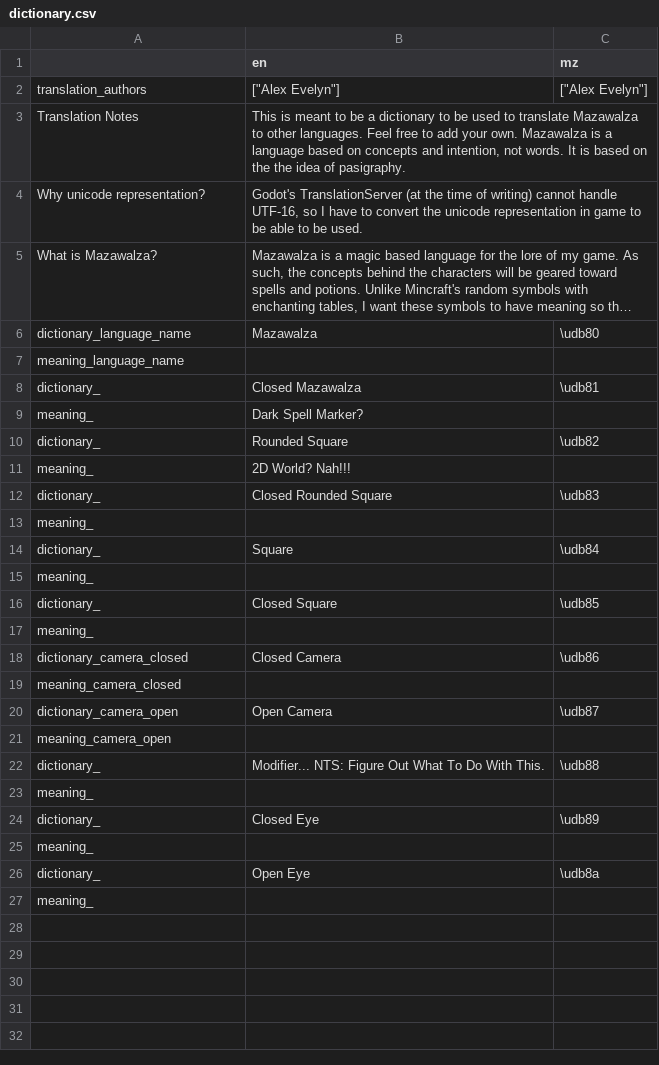
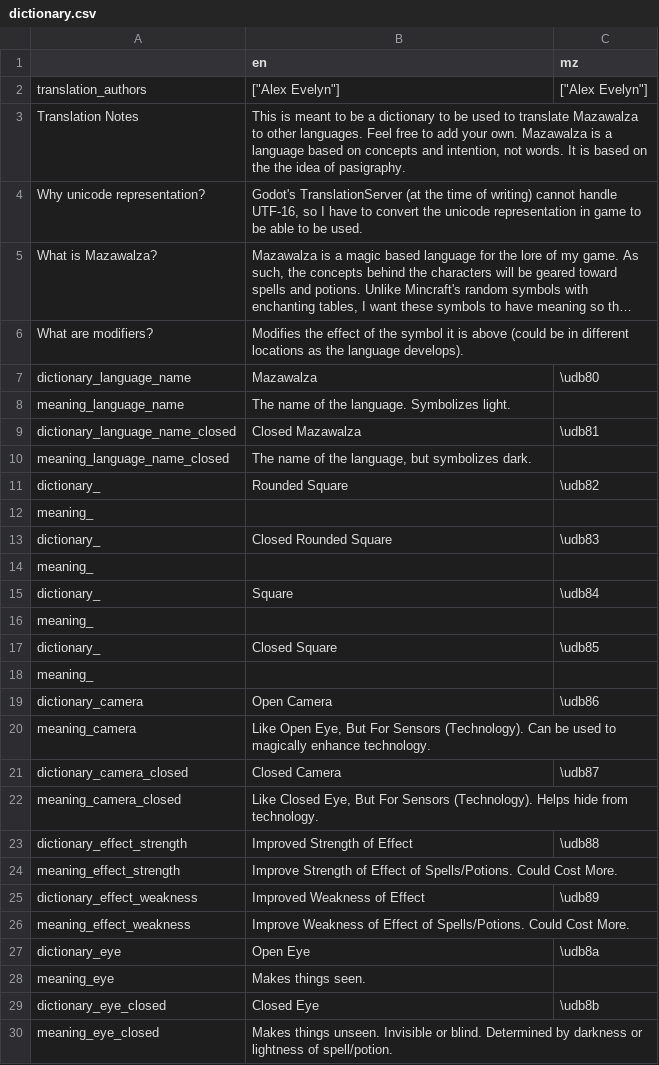
Before and after one commit to alexis-evelyn/Sweet-Tea, a CSV file: Assets/Languages/dictionary.csv, drawn as a sheet; long unchanged cells end in …; removed rows and columns are numbered as before the commit, all else as after; the diff names each change by its address in the sheet, - before the commit and + after, or states it on an @@ line.

Commit message:
Assigning Meanings to Symbols

```diff
--- a/Assets/Languages/dictionary.csv
+++ b/Assets/Languages/dictionary.csv
+row 6: What are modifiers? | Modifies the effect of the symbol it is above (could be in different locations as the language develops).
-B8 (en): (empty)
+B8 (en): The name of the language. Symbolizes light.
-A9: dictionary_
+A9: dictionary_language_name_closed
-row 9: meaning_ | Dark Spell Marker?
+row 10: meaning_language_name_closed | The name of the language, but symbolizes dark.
-B12 (en): 2D World? Nah!!!
+B12 (en): (empty)
+row 19: dictionary_camera | Open Camera | \udb86
+row 20: meaning_camera | Like Open Eye, But For Sensors (Technology). Can be used to magically enhance technology.
-C21 (mz): \udb86
+C21 (mz): \udb87
-B22 (en): (empty)
+B22 (en): Like Closed Eye, But For Sensors (Technology). Helps hide from technology.
-row 20: dictionary_camera_open | Open Camera | \udb87
-row 21: meaning_camera_open
-row 22: dictionary_ | Modifier... NTS: Figure Out What To Do With This. | \udb88
-row 23: meaning_
-row 24: dictionary_ | Closed Eye | \udb89
-row 25: meaning_
+row 23: dictionary_effect_strength | Improved Strength of Effect | \udb88
+row 24: meaning_effect_strength | Improve Strength of Effect of Spells/Potions. Could Cost More.
+row 25: dictionary_effect_weakness | Improved Weakness of Effect | \udb89
+row 26: meaning_effect_weakness | Improve Weakness of Effect of Spells/Potions. Could Cost More.
-A27: dictionary_
+A27: dictionary_eye
-row 27: meaning_
+row 28: meaning_eye | Makes things seen.
+row 29: dictionary_eye_closed | Closed Eye | \udb8b
+row 30: meaning_eye_closed | Makes things unseen. Invisible or blind. Determined by darkness or lightness of spell/potion.
```
Also changed, not shown: 3 other files.
